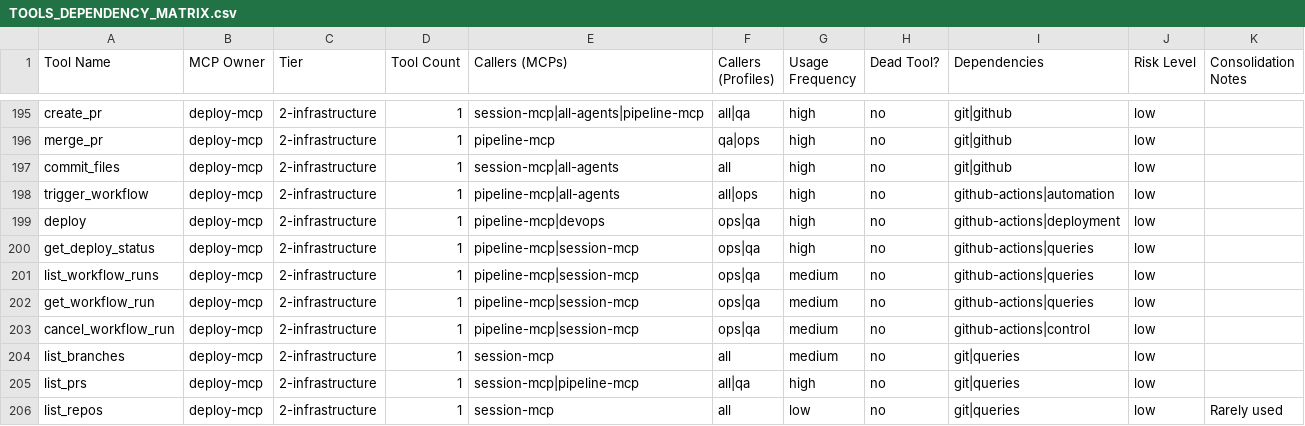
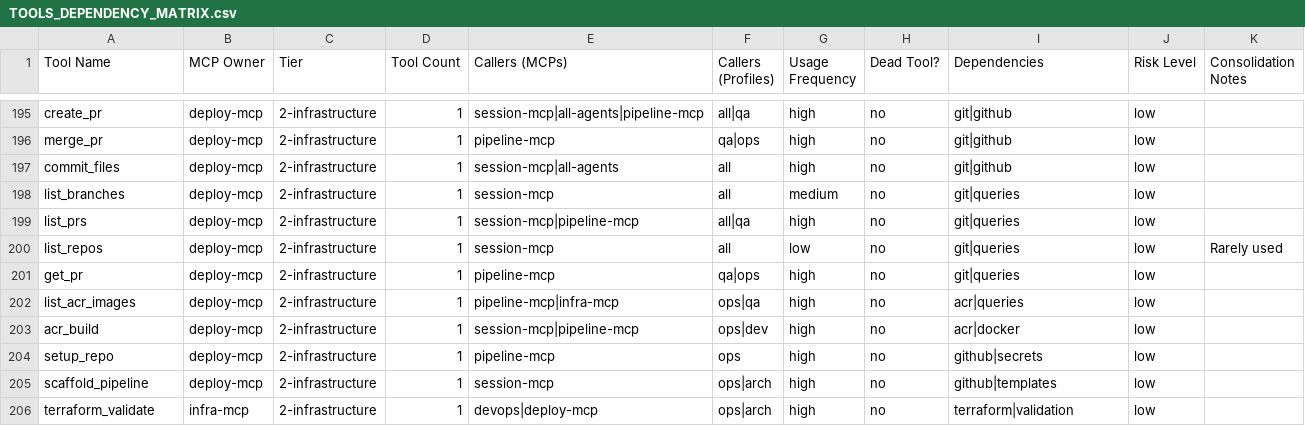
Before and after one commit to dataforalltech/platform-devs, a CSV file: TOOLS_DEPENDENCY_MATRIX.csv, drawn as a sheet; only a part is shown, gaps mark what is left out; the shorter side is filled out with more unchanged rows; the diff names each change by its address in the sheet, - before the commit and + after, or states it on an @@ line.

```diff
--- a/TOOLS_DEPENDENCY_MATRIX.csv
+++ b/TOOLS_DEPENDENCY_MATRIX.csv
-row 198: trigger_workflow | deploy-mcp | 2-infrastructure | 1 | pipeline-mcp|all-agents | all|ops | high | no | github-actions|automation | low
-row 199: deploy | deploy-mcp | 2-infrastructure | 1 | pipeline-mcp|devops | ops|qa | high | no | github-actions|deployment | low
-row 200: get_deploy_status | deploy-mcp | 2-infrastructure | 1 | pipeline-mcp|session-mcp | ops|qa | high | no | github-actions|queries | low
-row 201: list_workflow_runs | deploy-mcp | 2-infrastructure | 1 | pipeline-mcp|session-mcp | ops|qa | medium | no | github-actions|queries | low
-row 202: get_workflow_run | deploy-mcp | 2-infrastructure | 1 | pipeline-mcp|session-mcp | ops|qa | medium | no | github-actions|queries | low
-row 203: cancel_workflow_run | deploy-mcp | 2-infrastructure | 1 | pipeline-mcp|session-mcp | ops|qa | medium | no | github-actions|control | low
```
Also changed, not shown: 21 other files.
